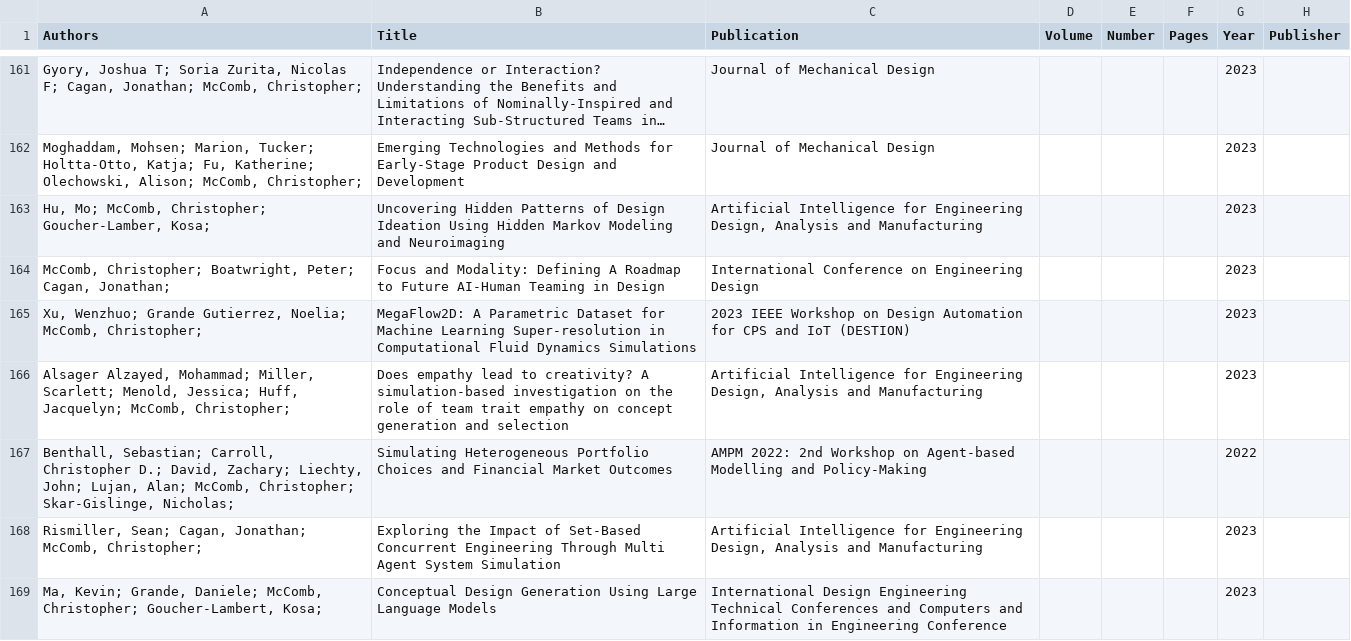
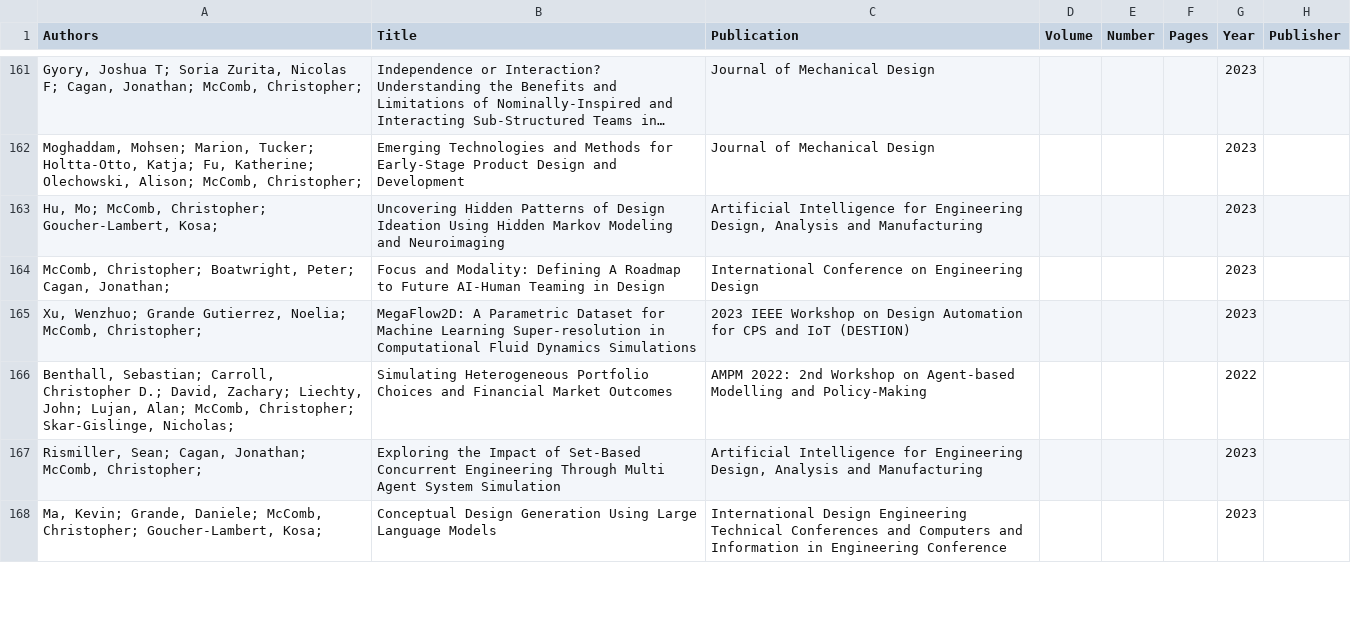
Before and after one commit to cmudrc/cmudrc.github.io, a CSV file: _data/citations.csv, drawn as a sheet; only a part is shown, gaps mark what is left out; long unchanged cells end in …; the diff covers the shown part only.

Commit message:
Add files via upload

```diff
--- a/_data/citations.csv
+++ b/_data/citations.csv
@@ -162,6 +162,5 @@
 "Moghaddam, Mohsen; Marion, Tucker; Holtta-Otto, Katja; Fu, Katherine; Olechowski, Alison; McComb, Christopher; ",Emerging Technologies and Methods for Early-Stage Product Design and Development,Journal of Mechanical Design,,,,2023,
-"Hu, Mo; McComb, Christopher; Goucher-Lamber, Kosa; ",Uncovering Hidden Patterns of Design Ideation Using Hidden Markov Modeling and Neuroimaging,"Artificial Intelligence for Engineering Design, Analysis and Manufacturing",,,,2023,
+"Hu, Mo; McComb, Christopher; Goucher-Lambert, Kosa; ",Uncovering Hidden Patterns of Design Ideation Using Hidden Markov Modeling and Neuroimaging,"Artificial Intelligence for Engineering Design, Analysis and Manufacturing",,,,2023,
 "McComb, Christopher; Boatwright, Peter; Cagan, Jonathan; ",Focus and Modality: Defining A Roadmap to Future AI-Human Teaming in Design,International Conference on Engineering Design,,,,2023,
 "Xu, Wenzhuo; Grande Gutierrez, Noelia; McComb, Christopher; ",MegaFlow2D: A Parametric Dataset for Machine Learning Super-resolution in Computational Fluid Dynamics Simulations,2023 IEEE Workshop on Design Automation for CPS and IoT (DESTION),,,,2023,
-"Alsager Alzayed, Mohammad; Miller, Scarlett; Menold, Jessica; Huff, Jacquelyn; McComb, Christopher; ",Does empathy lead to creativity? A simulation-based investigation on the role of team trait empathy on concept  generation and selection,"Artificial Intelligence for Engineering Design, Analysis and Manufacturing",,,,2023,
 "Benthall, Sebastian; Carroll, Christopher D.; David, Zachary; Liechty, John; Lujan, Alan; McComb, Christopher; Skar-Gislinge, Nicholas; ",Simulating Heterogeneous Portfolio Choices and Financial Market Outcomes,AMPM 2022: 2nd Workshop on Agent-based Modelling and Policy-Making,,,,2022,
```
Also changed, not shown: 20 added rows and 49 edited cells elsewhere in this file.
